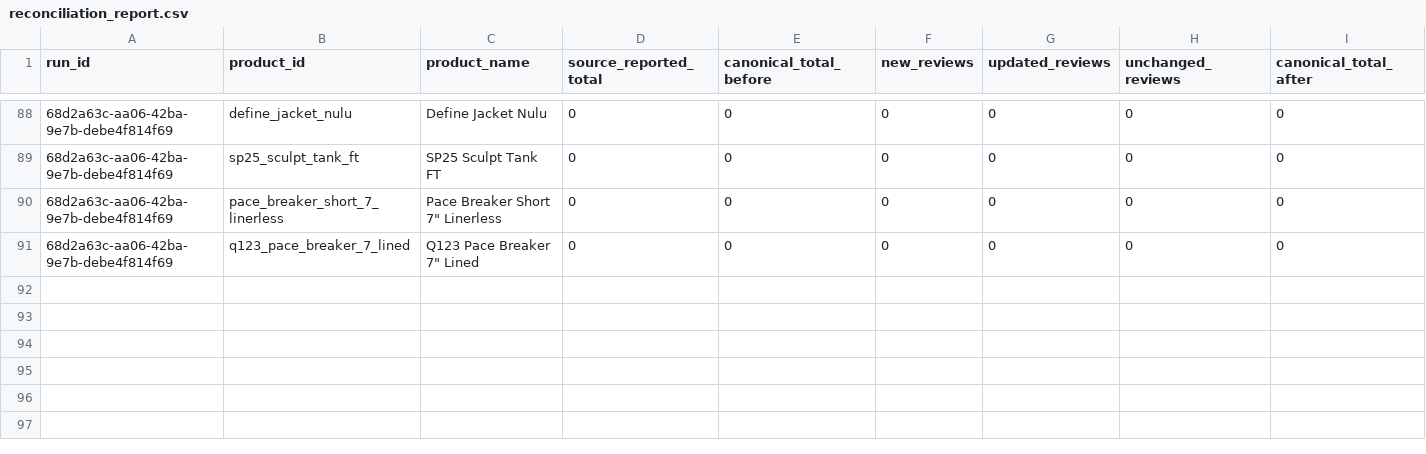
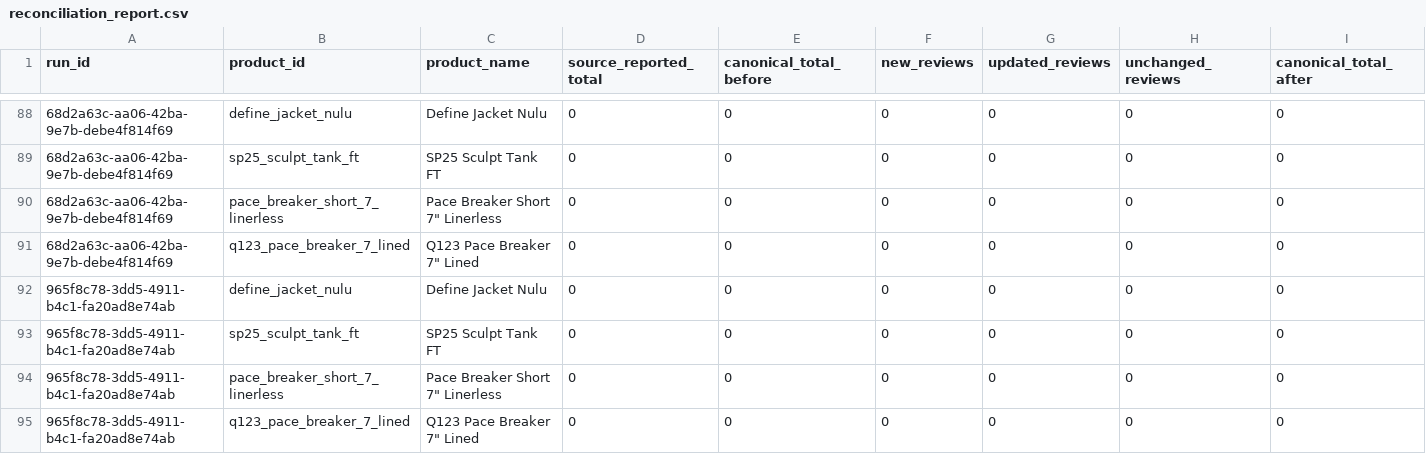
Before and after one commit to Nunthaporn/LULULEMONANALYSIS, a CSV file: data/processed/reconciliation_report.csv, drawn as a sheet; only a part is shown, gaps mark what is left out; rows hold the shown columns only; the diff names each change by its address in the sheet, - before the commit and + after, or states it on an @@ line.

Commit message:
update data

```diff
--- a/data/processed/reconciliation_report.csv
+++ b/data/processed/reconciliation_report.csv
+row 92: 965f8c78-3dd5-4911-b4c1-fa20ad8e74ab | define_jacket_nulu | Define Jacket Nulu | 0 | 0 | 0 | 0 | 0 | 0
+row 93: 965f8c78-3dd5-4911-b4c1-fa20ad8e74ab | sp25_sculpt_tank_ft | SP25 Sculpt Tank FT | 0 | 0 | 0 | 0 | 0 | 0
+row 94: 965f8c78-3dd5-4911-b4c1-fa20ad8e74ab | pace_breaker_short_7_linerless | Pace Breaker Short 7" Linerless | 0 | 0 | 0 | 0 | 0 | 0
+row 95: 965f8c78-3dd5-4911-b4c1-fa20ad8e74ab | q123_pace_breaker_7_lined | Q123 Pace Breaker 7" Lined | 0 | 0 | 0 | 0 | 0 | 0
```
Also changed, not shown: 2 other files.
